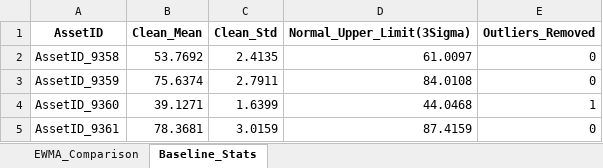
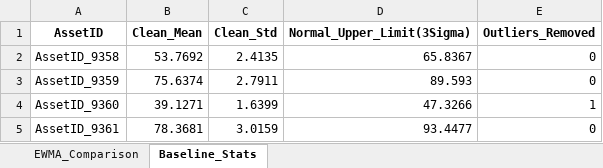
Before and after one commit to reza-pishva/data-driven-predictive-maintenance, an Excel workbook: Techniques/Univariate Statistical Monitoring/outputs/G11/dsas_g11_bearings_vibration_temp_univariate/univariate/dsas_g11_univariate_output3.xlsx, sheet Baseline_Stats, drawn as a sheet; values as stored, in another font and other column widths than the file's, no borders; the diff names each change by its address in the sheet, - before the commit and + after, or states it on an @@ line.

```diff
--- a/Techniques/Univariate Statistical Monitoring/outputs/G11/dsas_g11_bearings_vibration_temp_univariate/univariate/dsas_g11_univariate_output3.xlsx (sheet Baseline_Stats)
+++ b/Techniques/Univariate Statistical Monitoring/outputs/G11/dsas_g11_bearings_vibration_temp_univariate/univariate/dsas_g11_univariate_output3.xlsx (sheet Baseline_Stats)
-D2 (Normal_Upper_Limit(3Sigma)): 61.0097
+D2 (Normal_Upper_Limit(3Sigma)): 65.8367
-D3 (Normal_Upper_Limit(3Sigma)): 84.0108
+D3 (Normal_Upper_Limit(3Sigma)): 89.593
-D4 (Normal_Upper_Limit(3Sigma)): 44.0468
+D4 (Normal_Upper_Limit(3Sigma)): 47.3266
-D5 (Normal_Upper_Limit(3Sigma)): 87.4159
+D5 (Normal_Upper_Limit(3Sigma)): 93.4477
```
Also changed, not shown: Techniques/Univariate Statistical Monitoring/outputs/G11/dsas_g11_bearings_vibration_temp_univariate/univariate/dsas_g11_univariate_output1.xlsx, Techniques/Univariate Statistical Monitoring/outputs/G11/dsas_g11_bearings_vibration_temp_univariate/univariate/dsas_g11_univariate_output2.xlsx, 27 other files.
